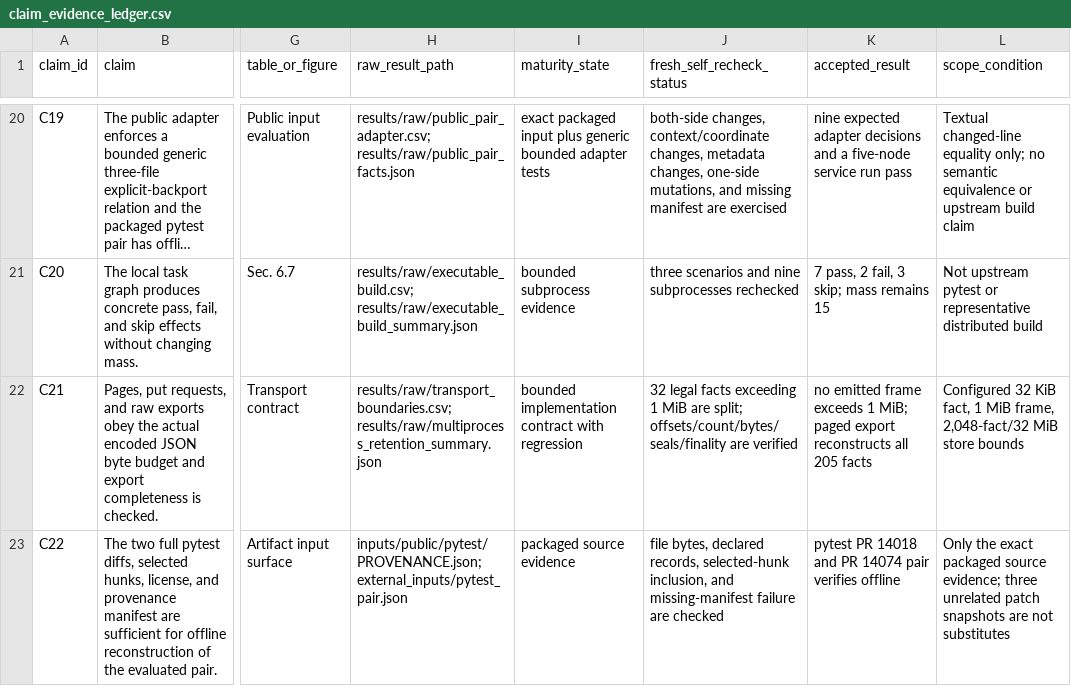
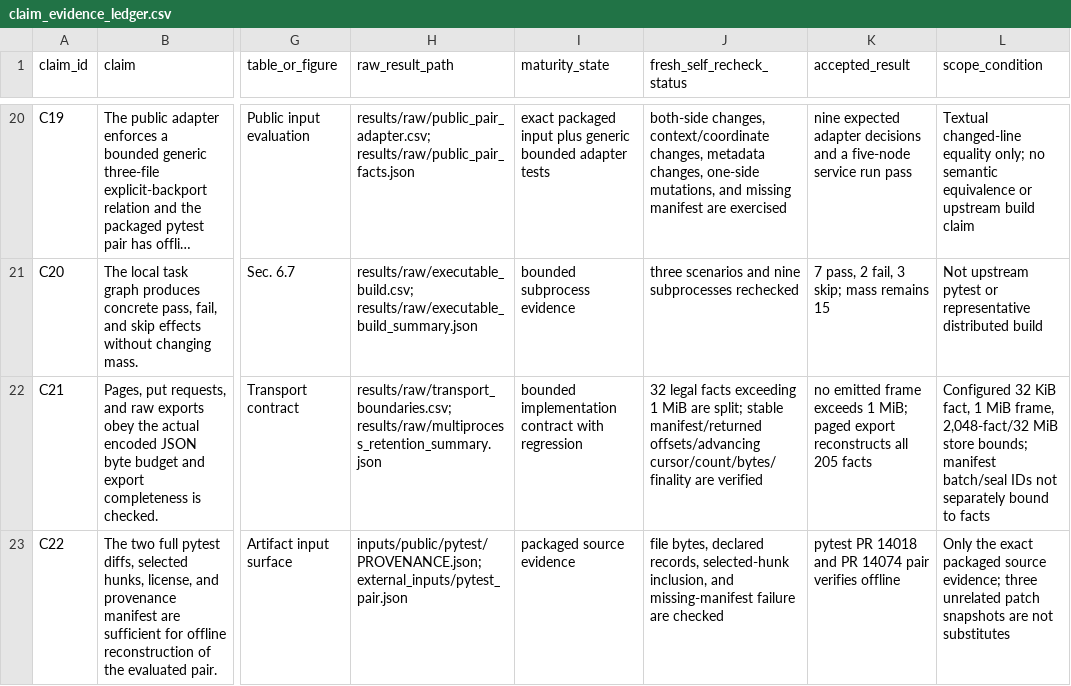
Before and after one commit to Haoyi-Zhang/CaratBuild-code, a CSV file: claim_evidence_ledger.csv, drawn as a sheet; only a part is shown, gaps mark what is left out; long unchanged cells end in …; the diff covers the shown part only; the diff names each change by its address in the sheet, - before the commit and + after, or states it on an @@ line.

```diff
--- a/claim_evidence_ledger.csv
+++ b/claim_evidence_ledger.csv
-J22 (fresh_self_recheck_status): …are split; offsets/count/bytes/seals/finality are verified
+J22 (fresh_self_recheck_status): …are split; stable manifest/returned offsets/advancing cursor/count/bytes/finality are verified
-L22 (scope_condition): …MiB store bounds
+L22 (scope_condition): …MiB store bounds; manifest batch/seal IDs not separately bound to facts
```
Also changed, not shown: 8 edited cells elsewhere in this file, 13 other files.
